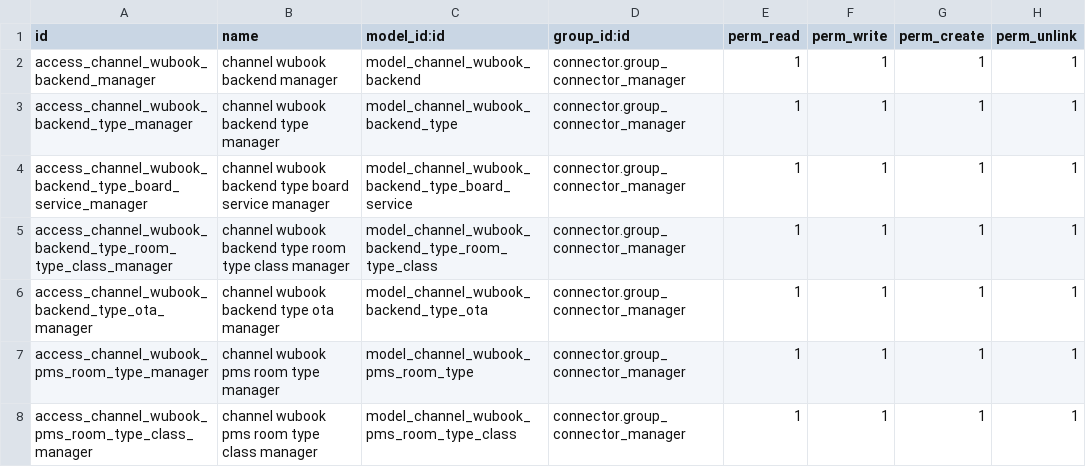
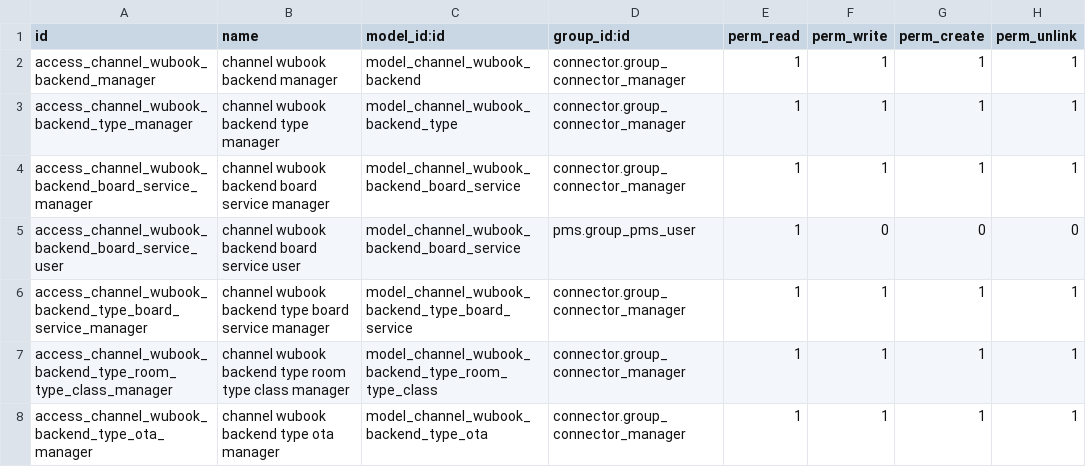
Before and after one commit to commitsun/roomdoo-modules, a CSV file: connector_pms_wubook/security/ir.model.access.csv, drawn as a sheet; only a part is shown; the shorter side is filled out with more unchanged rows; the diff names each change by its address in the sheet, - before the commit and + after, or states it on an @@ line.

Commit message:
[REF] connector_pms_wubook: board services as products
Wubook keeps working as it did. It read the board services of each room
type, with their price and the one Wubook applies by default, from the
board service of the room type, which pms no longer has. That setting
moves to the backend, on its Board Services page: room type, board
service, price per person and night, and whether Wubook applies it by
default (at most one per room type). Wubook ignores pricelists and the
prices of their board services.

- Exporting a room type sends its boards, priced by the capacity of the
  room type, and its default board from that page. The daily price adds
  the default board, as before. A change on the page exports the room
  types of the backend again.
- Importing a booking takes the board Wubook sold, and refuses one that
  is not set for the room type, as before. When the board is included,
  each night leaves it out of the room price, and the board service
  lines of the reservation take the price of the backend, so the folio
  adds up to what Wubook sold.
- Importing a room type from Wubook fills the page with its boards the
  first time.
- The board service binding points at the product template. A board
  service with variants for adults and children has no internal
  reference of its own, so it is not matched by its Wubook code: it has
  to be bound by hand on its Connectors page.

(cherry picked from commit dc3ea8b3cbace8774ec096479805dc865dcbd5c9)

```diff
--- a/connector_pms_wubook/security/ir.model.access.csv
+++ b/connector_pms_wubook/security/ir.model.access.csv
+row 4: access_channel_wubook_backend_board_service_manager | channel wubook backend board service manager | model_channel_wubook_backend_board_service | connector.group_connector_manager | 1 | 1 | 1 | 1
+row 5: access_channel_wubook_backend_board_service_user | channel wubook backend board service user | model_channel_wubook_backend_board_service | pms.group_pms_user | 1 | 0 | 0 | 0
```
Also changed, not shown: 28 other files.
